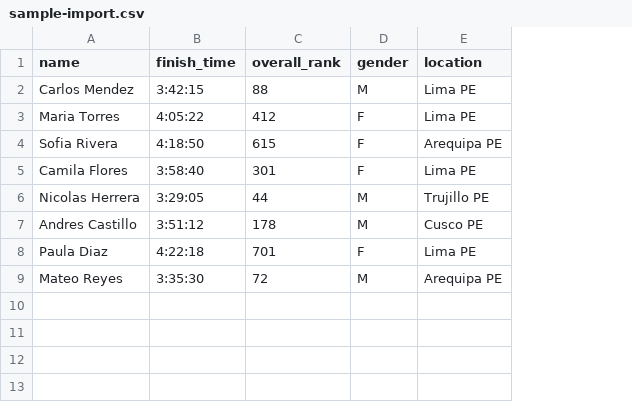
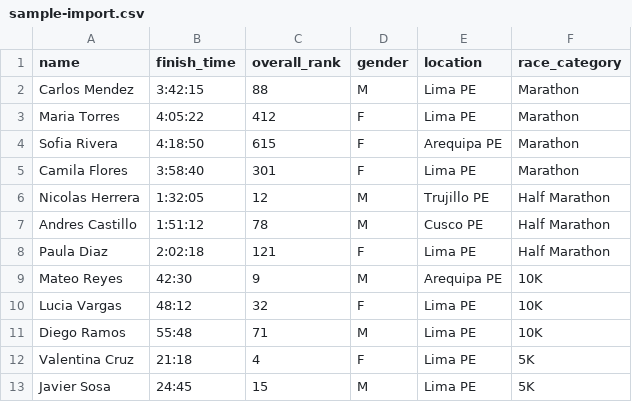
Before and after one commit to rcrdmaza/bedrock-fit, a CSV file: public/sample-import.csv, drawn as a sheet; the diff names each change by its address in the sheet, - before the commit and + after, or states it on an @@ line.

```diff
--- a/public/sample-import.csv
+++ b/public/sample-import.csv
+column F (race_category), rows 2-9: Marathon | Marathon | Marathon | Marathon | Half Marathon | Half Marathon | Half Marathon | 10K
-B6 (finish_time): 3:29:05
+B6 (finish_time): 1:32:05
-C6 (overall_rank): 44
+C6 (overall_rank): 12
-B7 (finish_time): 3:51:12
+B7 (finish_time): 1:51:12
-C7 (overall_rank): 178
+C7 (overall_rank): 78
-B8 (finish_time): 4:22:18
+B8 (finish_time): 2:02:18
-C8 (overall_rank): 701
+C8 (overall_rank): 121
-B9 (finish_time): 3:35:30
+B9 (finish_time): 42:30
-C9 (overall_rank): 72
+C9 (overall_rank): 9
+row 10: Lucia Vargas | 48:12 | 32 | F | Lima PE | 10K
+row 11: Diego Ramos | 55:48 | 71 | M | Lima PE | 10K
+row 12: Valentina Cruz | 21:18 | 4 | F | Lima PE | 5K
+row 13: Javier Sosa | 24:45 | 15 | M | Lima PE | 5K
```
Also changed, not shown: 3 other files.
